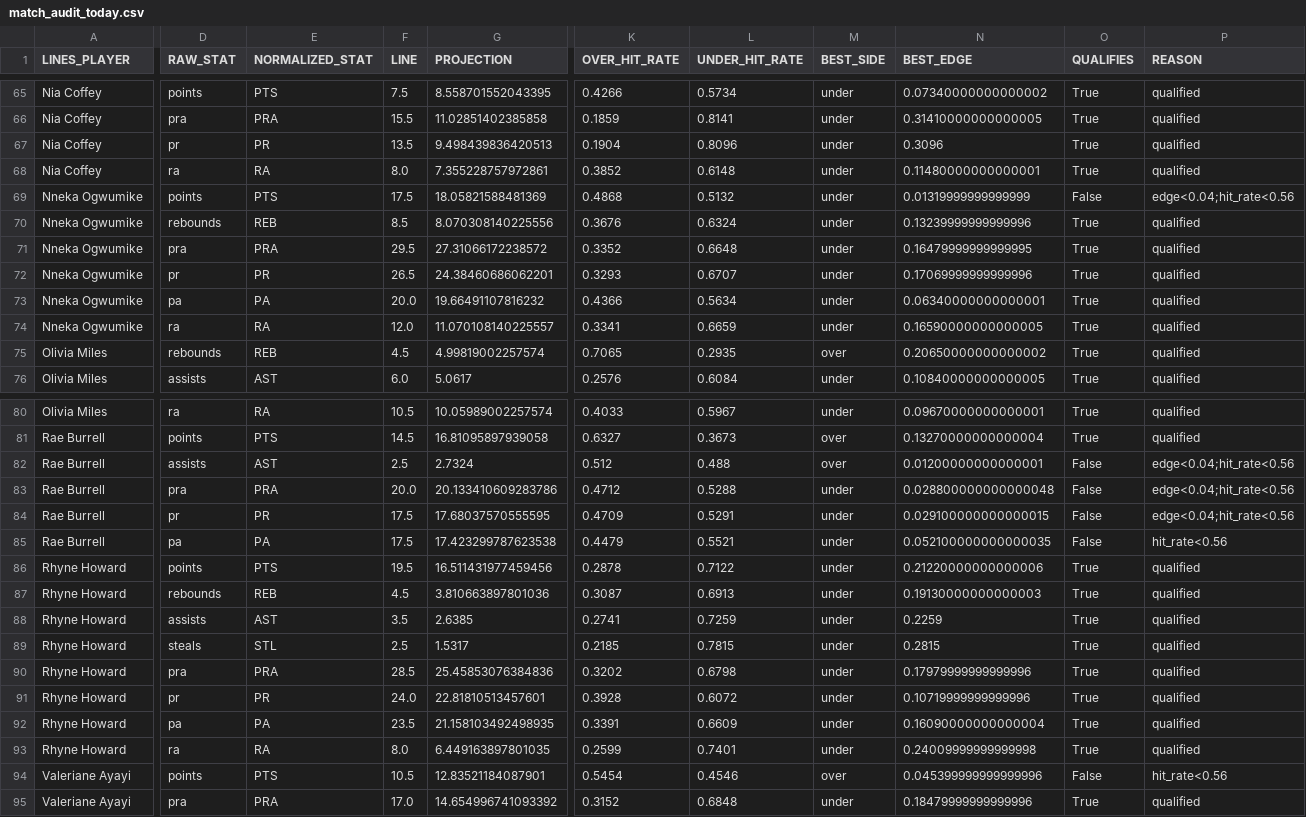
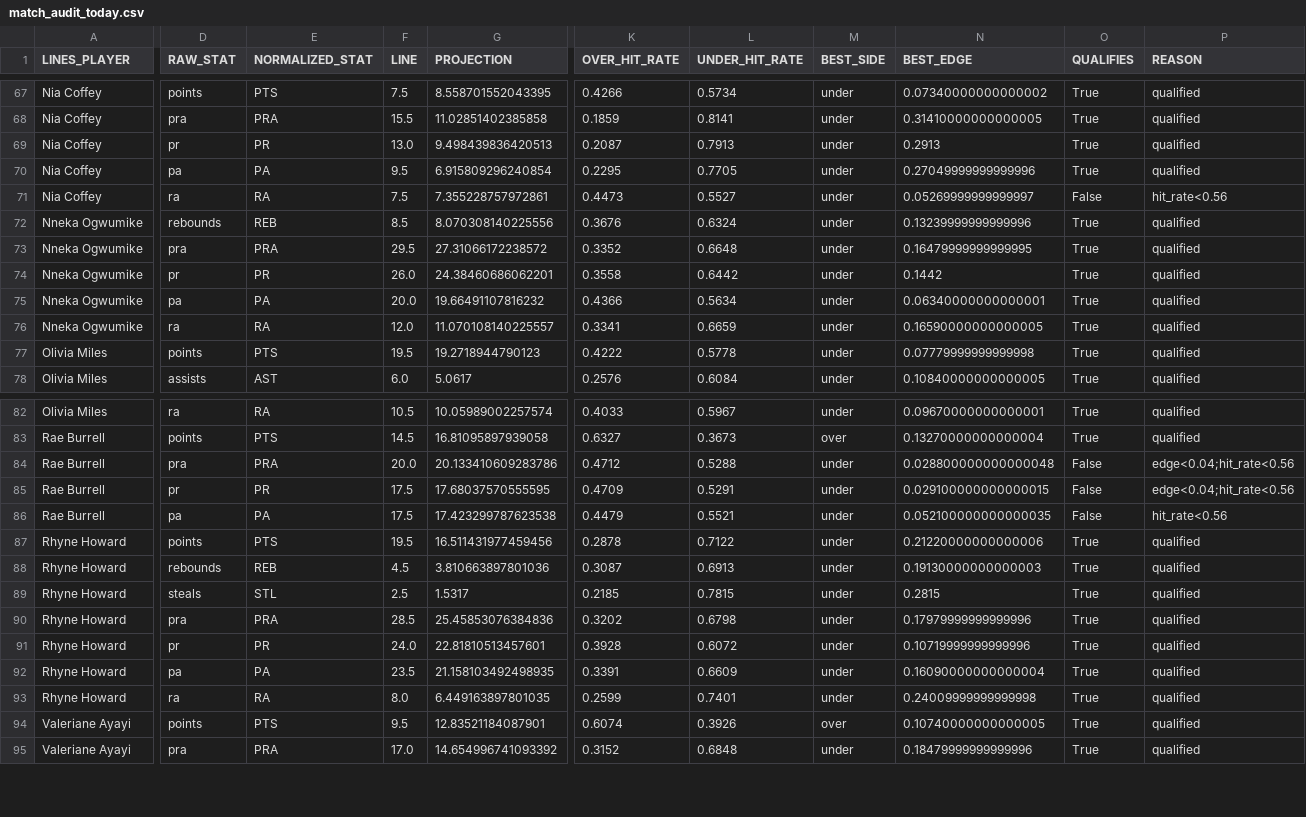
Before and after one commit to syocum9422-blip/edgeranked-site, a CSV file: wnba/Best_Bets/match_audit_today.csv, drawn as a sheet; only a part is shown, gaps mark what is left out; removed rows and columns are numbered as before the commit, all else as after; rows hold the shown columns only; the diff covers the shown part only; the diff names each change by its address in the sheet, - before the commit and + after, or states it on an @@ line.

```diff
--- a/wnba/Best_Bets/match_audit_today.csv
+++ b/wnba/Best_Bets/match_audit_today.csv
-F69 (LINE): 13.5
+F69 (LINE): 13.0
-K69 (OVER_HIT_RATE): 0.1904
+K69 (OVER_HIT_RATE): 0.2087
-L69 (UNDER_HIT_RATE): 0.8096
+L69 (UNDER_HIT_RATE): 0.7913
-N69 (BEST_EDGE): 0.3096
+N69 (BEST_EDGE): 0.2913
+row 70: Nia Coffey | pa | PA | 9.5 | 6.915809296240854 | 0.2295 | 0.7705 | under | 0.27049999999999996 | True | qualified
-F71 (LINE): 8.0
+F71 (LINE): 7.5
-K71 (OVER_HIT_RATE): 0.3852
+K71 (OVER_HIT_RATE): 0.4473
-L71 (UNDER_HIT_RATE): 0.6148
+L71 (UNDER_HIT_RATE): 0.5527
-N71 (BEST_EDGE): 0.11480000000000001
+N71 (BEST_EDGE): 0.05269999999999997
-O71 (QUALIFIES): True
+O71 (QUALIFIES): False
-P71 (REASON): qualified
+P71 (REASON): hit_rate<0.56
-row 69: Nneka Ogwumike | points | PTS | 17.5 | 18.05821588481369 | 0.4868 | 0.5132 | under | 0.01319999999999999 | False | edge<0.04;hit_rate<0.56
-F74 (LINE): 26.5
+F74 (LINE): 26.0
-K74 (OVER_HIT_RATE): 0.3293
+K74 (OVER_HIT_RATE): 0.3558
-L74 (UNDER_HIT_RATE): 0.6707
+L74 (UNDER_HIT_RATE): 0.6442
-N74 (BEST_EDGE): 0.17069999999999996
+N74 (BEST_EDGE): 0.1442
-D77 (RAW_STAT): rebounds
+D77 (RAW_STAT): points
-E77 (NORMALIZED_STAT): REB
+E77 (NORMALIZED_STAT): PTS
-F77 (LINE): 4.5
+F77 (LINE): 19.5
-G77 (PROJECTION): 4.99819002257574
+G77 (PROJECTION): 19.2718944790123
-K77 (OVER_HIT_RATE): 0.7065
+K77 (OVER_HIT_RATE): 0.4222
-L77 (UNDER_HIT_RATE): 0.2935
+L77 (UNDER_HIT_RATE): 0.5778
-M77 (BEST_SIDE): over
+M77 (BEST_SIDE): under
-N77 (BEST_EDGE): 0.20650000000000002
+N77 (BEST_EDGE): 0.07779999999999998
-row 82: Rae Burrell | assists | AST | 2.5 | 2.7324 | 0.512 | 0.488 | over | 0.01200000000000001 | False | edge<0.04;hit_rate<0.56
-row 88: Rhyne Howard | assists | AST | 3.5 | 2.6385 | 0.2741 | 0.7259 | under | 0.2259 | True | qualified
-F94 (LINE): 10.5
+F94 (LINE): 9.5
-K94 (OVER_HIT_RATE): 0.5454
+K94 (OVER_HIT_RATE): 0.6074
-L94 (UNDER_HIT_RATE): 0.4546
+L94 (UNDER_HIT_RATE): 0.3926
-N94 (BEST_EDGE): 0.045399999999999996
+N94 (BEST_EDGE): 0.10740000000000005
-O94 (QUALIFIES): False
+O94 (QUALIFIES): True
-P94 (REASON): hit_rate<0.56
+P94 (REASON): qualified
```
Also changed, not shown: 2 added rows and 52 edited cells elsewhere in this file, wnba/Best_Bets/wnba_best_bets_today.csv, wnba/data/processed/wnba_simulation_detail.csv, 13 other files.
